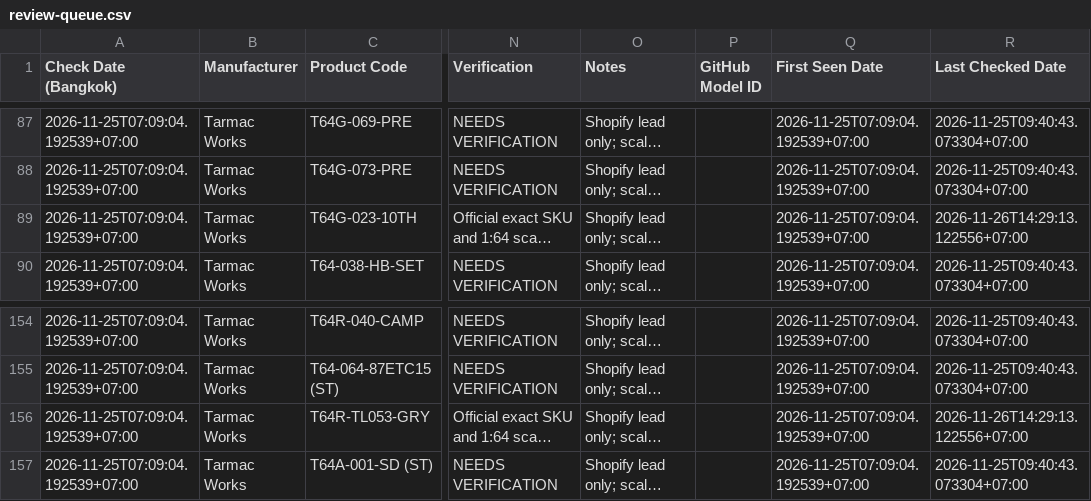
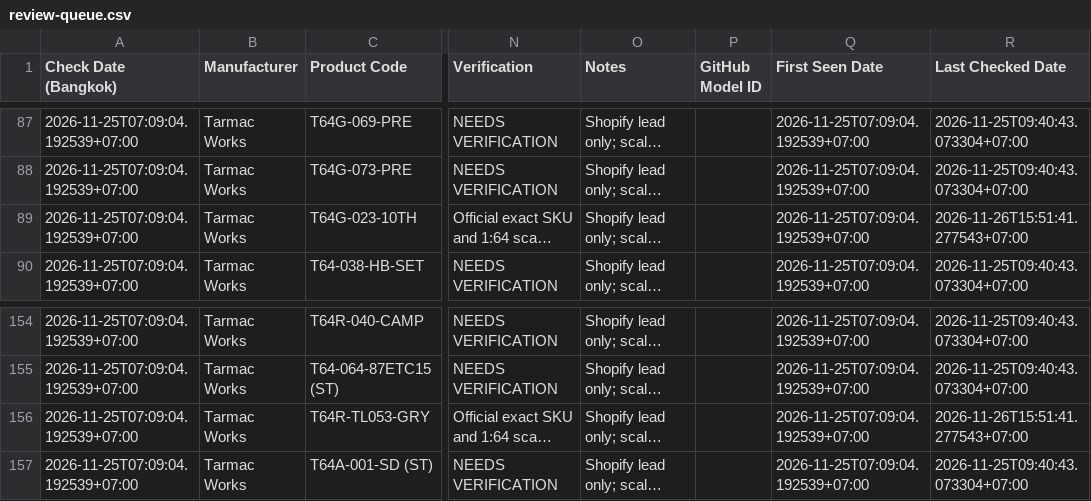
Before and after one commit to Turbo164/turbo164.github.io, a CSV file: research/review-queue.csv, drawn as a sheet; only a part is shown, gaps mark what is left out; long unchanged cells end in …; the diff names each change by its address in the sheet, - before the commit and + after, or states it on an @@ line.

```diff
--- a/research/review-queue.csv
+++ b/research/review-queue.csv
-R89 (Last Checked Date): 2026-11-26T14:29:13.122556+07:00
+R89 (Last Checked Date): 2026-11-26T15:51:41.277543+07:00
-R156 (Last Checked Date): 2026-11-26T14:29:13.122556+07:00
+R156 (Last Checked Date): 2026-11-26T15:51:41.277543+07:00
```
Also changed, not shown: 10 other files.
